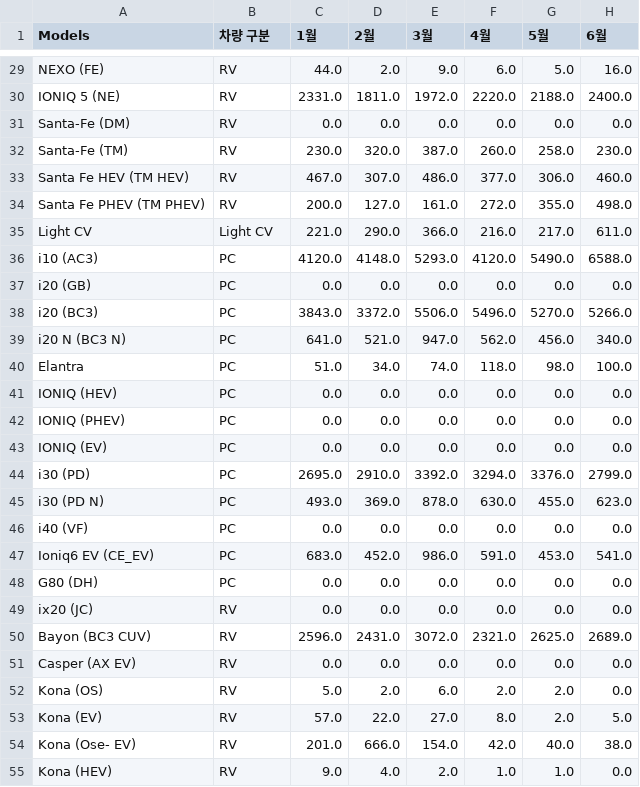
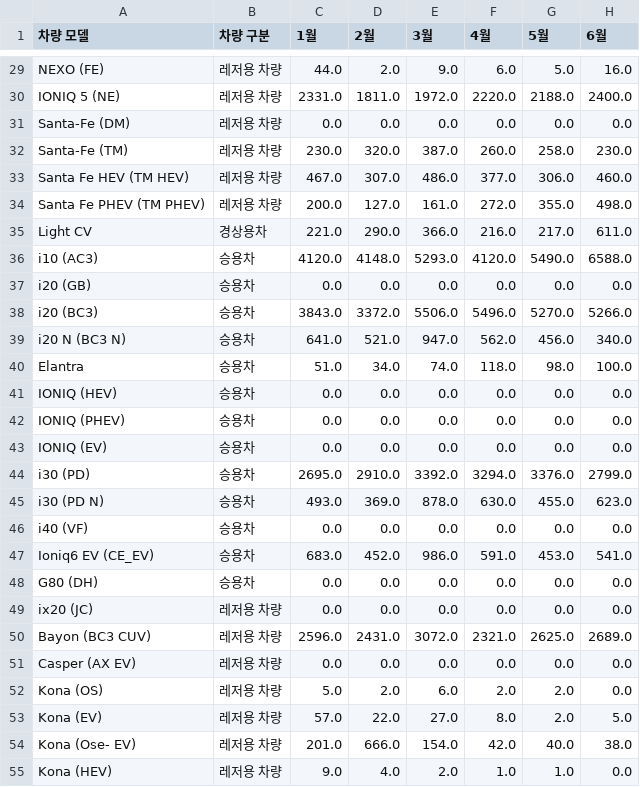
Before and after one commit to Coding-Supremacy/manifest-mini, a CSV file: data/전처리 완료/현대_유럽_미국_소매판매실적_전처리.csv, drawn as a sheet; only a part is shown, gaps mark what is left out; the diff covers the shown part only; the diff names each change by its address in the sheet, - before the commit and + after, or states it on an @@ line.

```diff
--- a/data/전처리 완료/현대_유럽_미국_소매판매실적_전처리.csv
+++ b/data/전처리 완료/현대_유럽_미국_소매판매실적_전처리.csv
-A1: Models
+A1: 차량 모델
-B29:B34 (차량 구분): RV
+B29:B34 (차량 구분): 레저용 차량
-B35 (차량 구분): Light CV
+B35 (차량 구분): 경상용차
-B36:B48 (차량 구분): PC
+B36:B48 (차량 구분): 승용차
-B49:B55 (차량 구분): RV
+B49:B55 (차량 구분): 레저용 차량
```
Also changed, not shown: 160 edited cells elsewhere in this file, data/전처리 완료/현대_차종별판매실적.csv, 2 other files.
